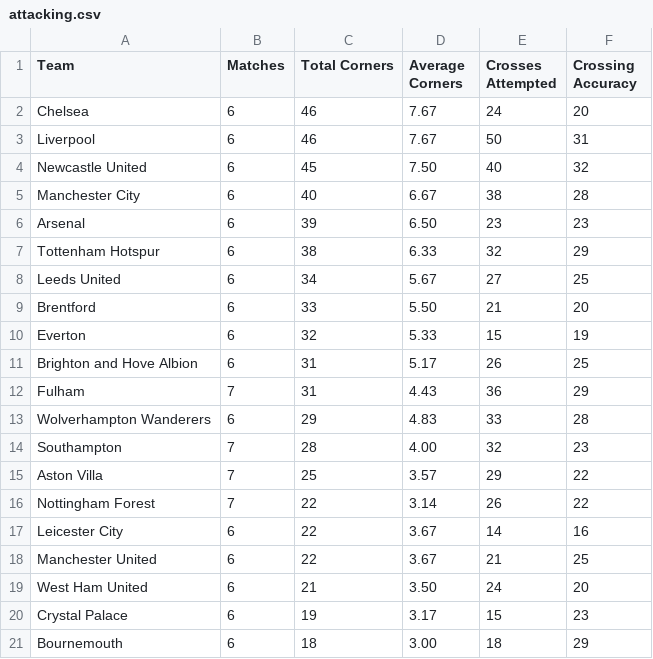
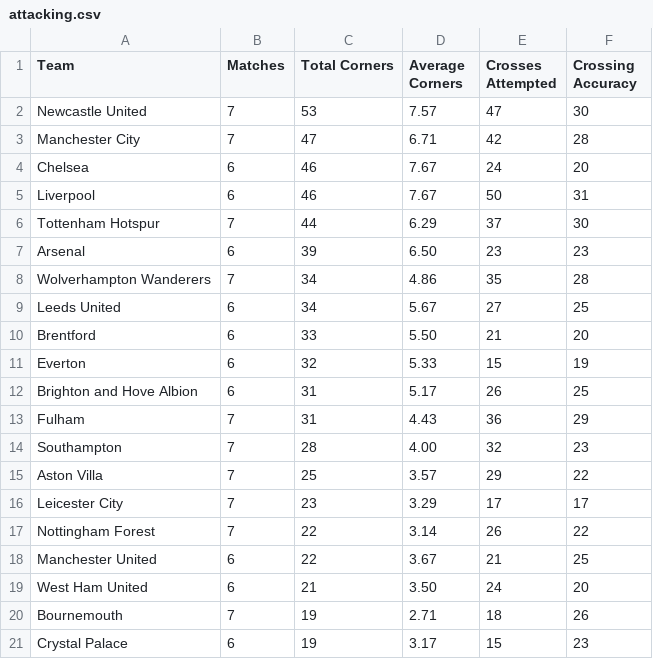
Before and after one commit to charles-adedotun/krysp-scraper, a CSV file: epl/scraped-data/attacking.csv, drawn as a sheet; removed rows and columns are numbered as before the commit, all else as after; the diff names each change by its address in the sheet, - before the commit and + after, or states it on an @@ line.

```diff
--- a/epl/scraped-data/attacking.csv
+++ b/epl/scraped-data/attacking.csv
+row 2: Newcastle United | 7 | 53 | 7.57 | 47 | 30
+row 3: Manchester City | 7 | 47 | 6.71 | 42 | 28
-row 4: Newcastle United | 6 | 45 | 7.50 | 40 | 32
-row 5: Manchester City | 6 | 40 | 6.67 | 38 | 28
+row 6: Tottenham Hotspur | 7 | 44 | 6.29 | 37 | 30
-row 7: Tottenham Hotspur | 6 | 38 | 6.33 | 32 | 29
+row 8: Wolverhampton Wanderers | 7 | 34 | 4.86 | 35 | 28
-row 13: Wolverhampton Wanderers | 6 | 29 | 4.83 | 33 | 28
+row 16: Leicester City | 7 | 23 | 3.29 | 17 | 17
-row 17: Leicester City | 6 | 22 | 3.67 | 14 | 16
+row 20: Bournemouth | 7 | 19 | 2.71 | 18 | 26
-row 21: Bournemouth | 6 | 18 | 3.00 | 18 | 29
```
Also changed, not shown: epl/scraped-data/attempts.csv, epl/scraped-data/defence.csv, 6 other files.
